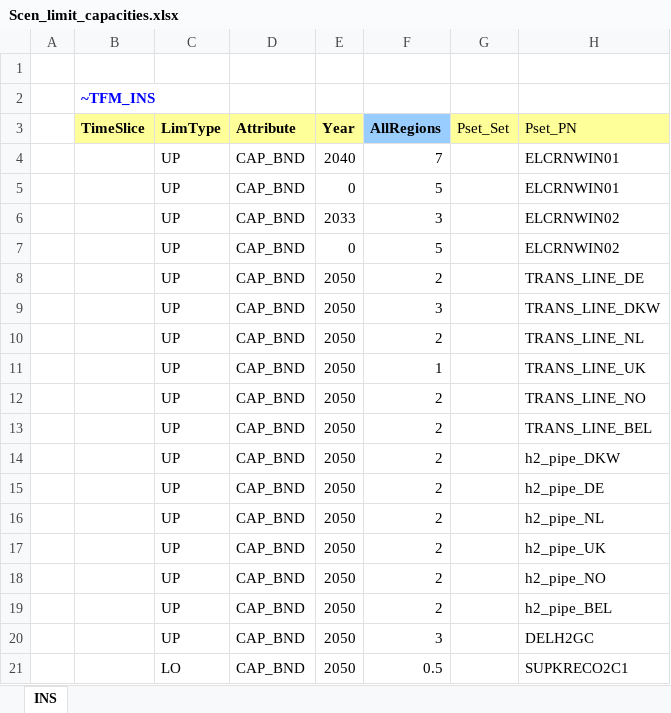
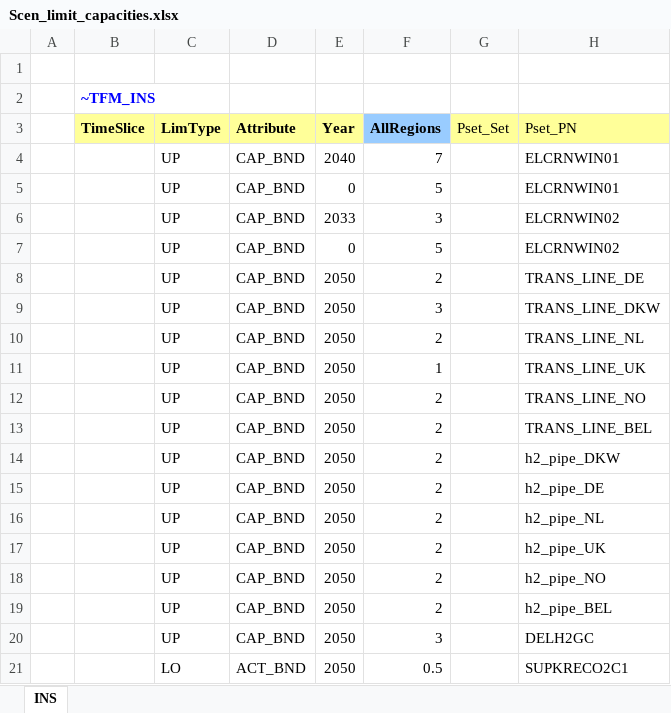
Before and after one commit to frangb99/Master-thesis-model-2, an Excel workbook: SuppXLS/Scen_limit_capacities.xlsx, sheet INS, drawn as a sheet; only a part is shown; values as stored, in another font and other column widths than the file's, no borders; the diff names each change by its address in the sheet, - before the commit and + after, or states it on an @@ line.

Commit message:
ER

```diff
--- a/SuppXLS/Scen_limit_capacities.xlsx (sheet INS)
+++ b/SuppXLS/Scen_limit_capacities.xlsx (sheet INS)
-D21 (Attribute): CAP_BND
+D21 (Attribute): ACT_BND
```
